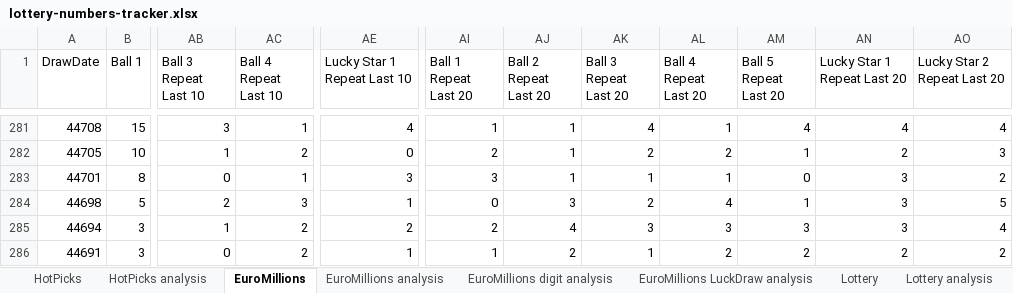
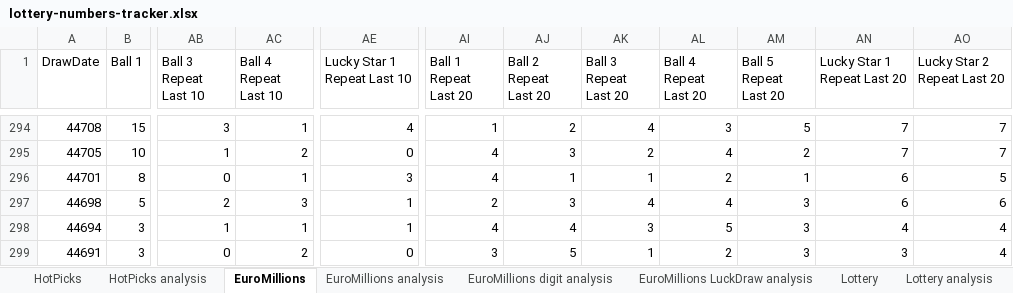
Before and after one commit to bmbigbang/lottery-counter, an Excel workbook: lottery-numbers-tracker.xlsx, sheet EuroMillions, drawn as a sheet; only a part is shown, gaps mark what is left out; values as stored, in another font and other column widths than the file's, no borders; conditional formats and table styles not drawn; addresses are those after the commit; the diff covers the shown part only; the diff names each change by its address in the sheet, - before the commit and + after, or states it on an @@ line.

```diff
--- a/lottery-numbers-tracker.xlsx (sheet EuroMillions)
+++ b/lottery-numbers-tracker.xlsx (sheet EuroMillions)
-AJ294 (Ball 2 Repeat Last 20): 1
+AJ294 (Ball 2 Repeat Last 20): 2
-AL294 (Ball 4 Repeat Last 20): 1
+AL294 (Ball 4 Repeat Last 20): 3
-AM294 (Ball 5 Repeat Last 20): 4
+AM294 (Ball 5 Repeat Last 20): 5
-AN294 (Lucky Star 1 Repeat Last 20): 4
+AN294 (Lucky Star 1 Repeat Last 20): 7
-AO294 (Lucky Star 2 Repeat Last 20): 4
+AO294 (Lucky Star 2 Repeat Last 20): 7
-AI295 (Ball 1 Repeat Last 20): 2
+AI295 (Ball 1 Repeat Last 20): 4
-AJ295 (Ball 2 Repeat Last 20): 1
+AJ295 (Ball 2 Repeat Last 20): 3
-AL295 (Ball 4 Repeat Last 20): 2
+AL295 (Ball 4 Repeat Last 20): 4
-AM295 (Ball 5 Repeat Last 20): 1
+AM295 (Ball 5 Repeat Last 20): 2
-AN295 (Lucky Star 1 Repeat Last 20): 2
+AN295 (Lucky Star 1 Repeat Last 20): 7
-AO295 (Lucky Star 2 Repeat Last 20): 3
+AO295 (Lucky Star 2 Repeat Last 20): 7
-AI296 (Ball 1 Repeat Last 20): 3
+AI296 (Ball 1 Repeat Last 20): 4
-AL296 (Ball 4 Repeat Last 20): 1
+AL296 (Ball 4 Repeat Last 20): 2
-AM296 (Ball 5 Repeat Last 20): 0
+AM296 (Ball 5 Repeat Last 20): 1
-AN296:AN297 (Lucky Star 1 Repeat Last 20): 3
+AN296:AN297 (Lucky Star 1 Repeat Last 20): 6
-AO296 (Lucky Star 2 Repeat Last 20): 2
+AO296 (Lucky Star 2 Repeat Last 20): 5
-AI297 (Ball 1 Repeat Last 20): 0
+AI297 (Ball 1 Repeat Last 20): 2
-AK297 (Ball 3 Repeat Last 20): 2
+AK297 (Ball 3 Repeat Last 20): 4
-AM297 (Ball 5 Repeat Last 20): 1
+AM297 (Ball 5 Repeat Last 20): 3
-AO297 (Lucky Star 2 Repeat Last 20): 5
+AO297 (Lucky Star 2 Repeat Last 20): 6
-AC298 (Ball 4 Repeat Last 10): 2
+AC298 (Ball 4 Repeat Last 10): 1
-AE298 (Lucky Star 1 Repeat Last 10): 2
+AE298 (Lucky Star 1 Repeat Last 10): 1
-AI298 (Ball 1 Repeat Last 20): 2
+AI298 (Ball 1 Repeat Last 20): 4
-AL298 (Ball 4 Repeat Last 20): 3
+AL298 (Ball 4 Repeat Last 20): 5
-AN298 (Lucky Star 1 Repeat Last 20): 3
+AN298 (Lucky Star 1 Repeat Last 20): 4
-AE299 (Lucky Star 1 Repeat Last 10): 1
+AE299 (Lucky Star 1 Repeat Last 10): 0
-AI299 (Ball 1 Repeat Last 20): 1
+AI299 (Ball 1 Repeat Last 20): 3
-AJ299 (Ball 2 Repeat Last 20): 2
+AJ299 (Ball 2 Repeat Last 20): 5
-AM299 (Ball 5 Repeat Last 20): 2
+AM299 (Ball 5 Repeat Last 20): 3
-AN299 (Lucky Star 1 Repeat Last 20): 2
+AN299 (Lucky Star 1 Repeat Last 20): 3
-AO299 (Lucky Star 2 Repeat Last 20): 2
+AO299 (Lucky Star 2 Repeat Last 20): 4
```
Also changed, not shown: 13 added rows and 285 edited cells elsewhere in this sheet, sheet EuroMillions digit analysis, sheet EuroMillions analysis, sheet EuroMillions LuckDraw analysis, formulas that keep their value, charts or pictures, 4 other files.
